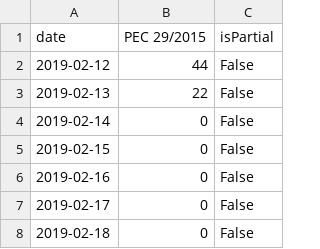
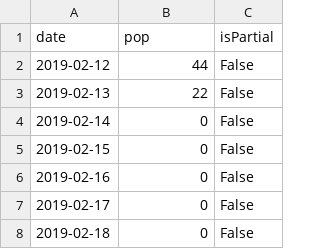
Before and after one commit to analytics-ufcg/leggo-trends, a CSV file: data/temas/direitos_humanos/pec_antiaborto.csv, drawn as a sheet; only a part is shown.

```diff
--- a/data/temas/direitos_humanos/pec_antiaborto.csv
+++ b/data/temas/direitos_humanos/pec_antiaborto.csv
@@ -1,2 +1,2 @@
-date,PEC 29/2015,isPartial
+date,pop,isPartial
 2019-02-12,44,False
```
Also changed, not shown: data/temas/agenda_nacional/reforma_tributaria.csv, data/temas/agenda_nacional/reforma_tributaria_apelido.csv, 6 other files.
